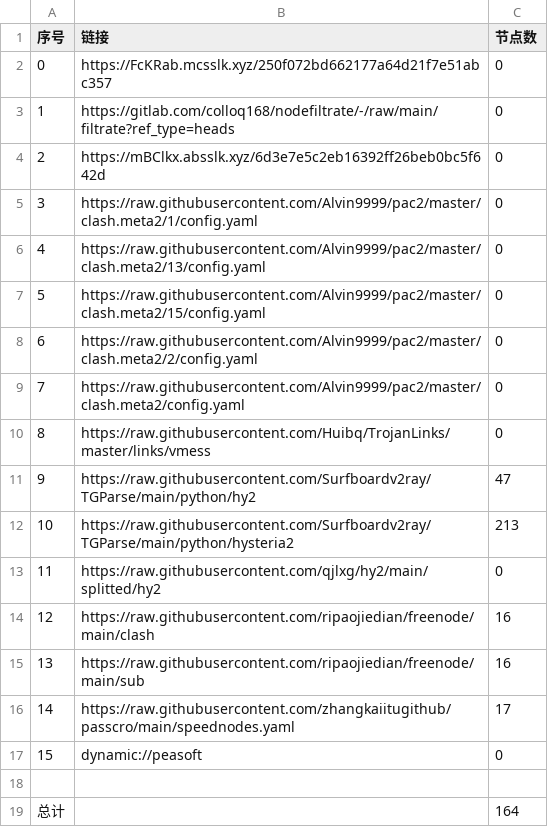
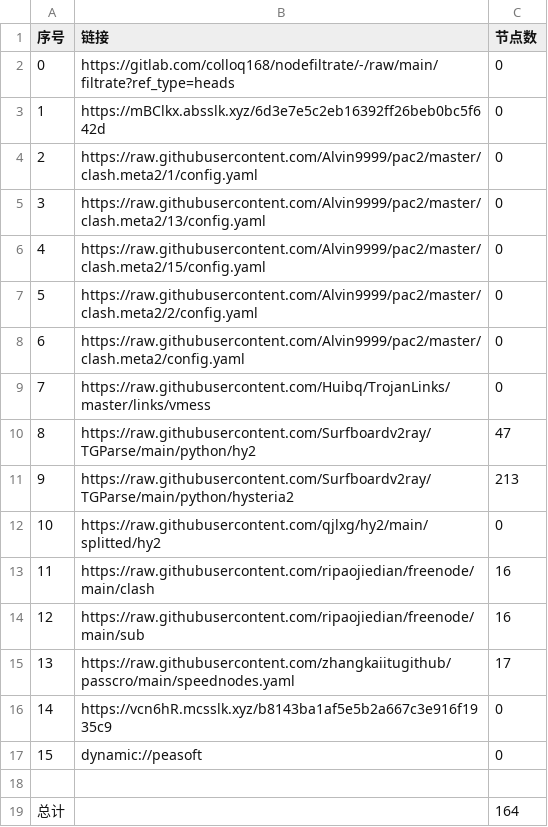
Before and after one commit to aquace/-dl, a CSV file: list_result.csv, drawn as a sheet; removed rows and columns are numbered as before the commit, all else as after; the diff names each change by its address in the sheet, - before the commit and + after, or states it on an @@ line.

```diff
--- a/list_result.csv
+++ b/list_result.csv
-row 2: 0 | https://FcKRab.mcsslk.xyz/250f072bd662177a64d21f7e51abc357 | 0
@@ column A (序号) renumbered between rows 2 and 15 @@
+row 16: 14 | https://vcn6hR.mcsslk.xyz/b8143ba1af5e5b2a667c3e916f1935c9 | 0
```
Also changed, not shown: 26 other files.
